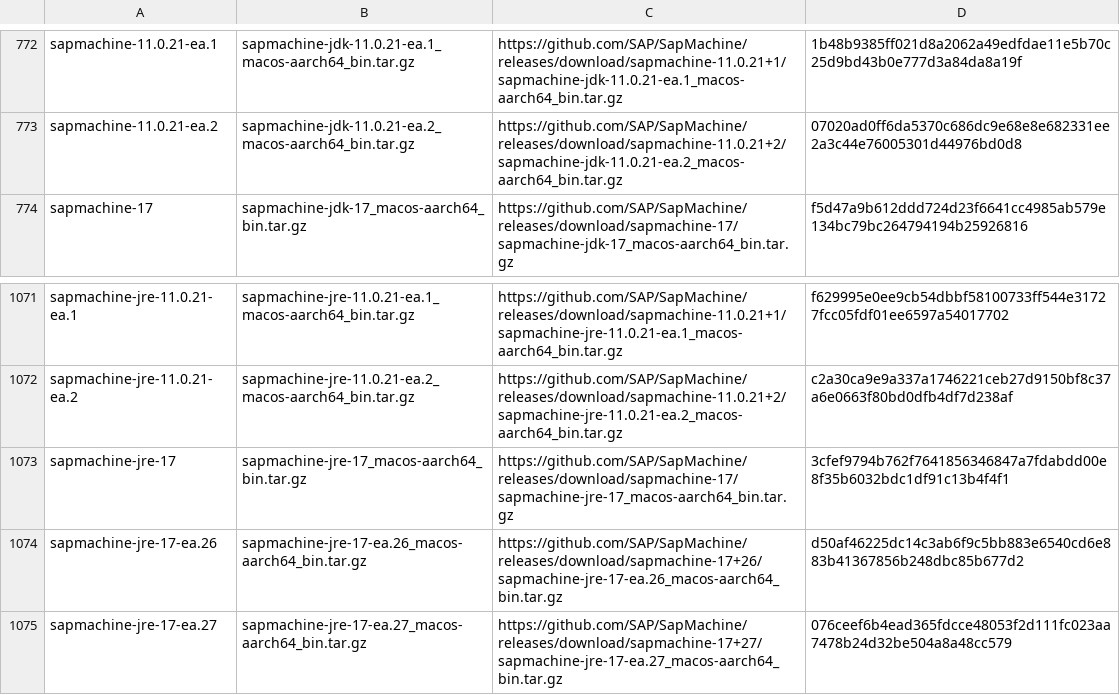
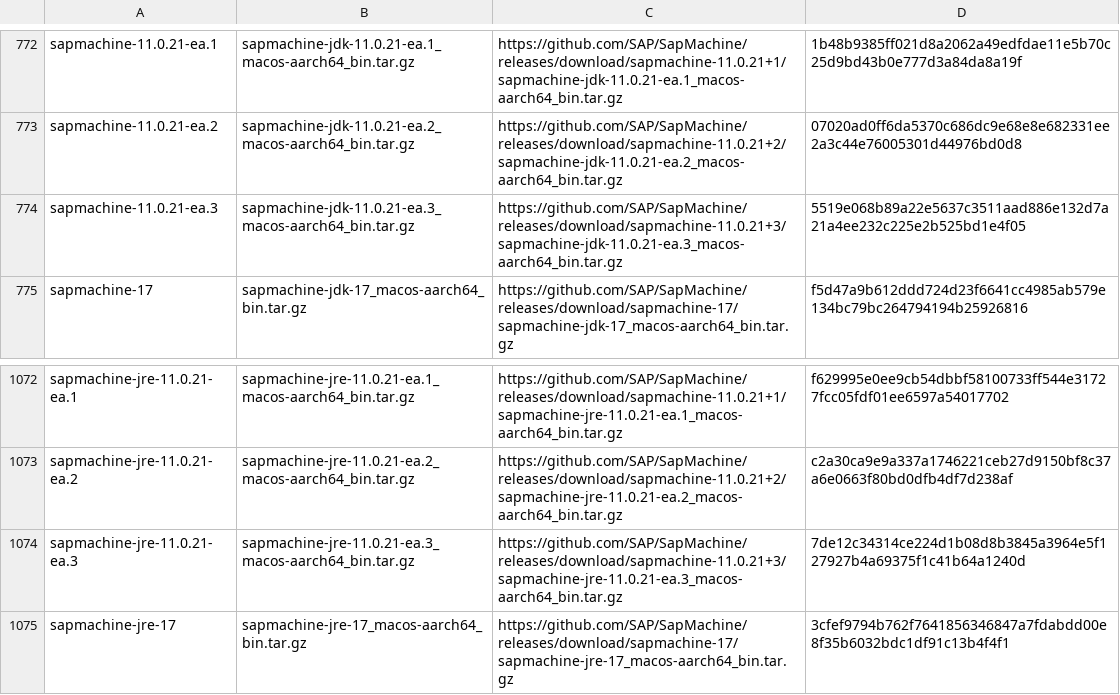
Before and after one commit to mise-plugins/rtx-java, a TSV file: data/jdk-macosx-aarch64-all.tsv, drawn as a sheet; only a part is shown, gaps mark what is left out; the shorter side is filled out with more unchanged rows.

```diff
--- a/data/jdk-macosx-aarch64-all.tsv
+++ b/data/jdk-macosx-aarch64-all.tsv
@@ -773,2 +773,3 @@ sapmachine-11.0.21-ea.1	sapmachine-jdk-11.0.21-ea.1_macos-aarch64_bin.tar.gz	htt
 sapmachine-11.0.21-ea.2	sapmachine-jdk-11.0.21-ea.2_macos-aarch64_bin.tar.gz	https://github.com/SAP/SapMachine/releases/download/sapmachine-11.0.21+2/sapmachine-jdk-11.0.21-ea.2_macos-aarch64_bin.tar.gz	07020ad0ff6da5370c686dc9e68e8e682331ee2a3c44e76005301d44976bd0d8
+sapmachine-11.0.21-ea.3	sapmachine-jdk-11.0.21-ea.3_macos-aarch64_bin.tar.gz	https://github.com/SAP/SapMachine/releases/download/sapmachine-11.0.21+3/sapmachine-jdk-11.0.21-ea.3_macos-aarch64_bin.tar.gz	5519e068b89a22e5637c3511aad886e132d7a21a4ee232c225e2b525bd1e4f05
 sapmachine-17	sapmachine-jdk-17_macos-aarch64_bin.tar.gz	https://github.com/SAP/SapMachine/releases/download/sapmachine-17/sapmachine-jdk-17_macos-aarch64_bin.tar.gz	f5d47a9b612ddd724d23f6641cc4985ab579e134bc79bc264794194b25926816
@@ -1072,2 +1073,3 @@ sapmachine-jre-11.0.21-ea.1	sapmachine-jre-11.0.21-ea.1_macos-aarch64_bin.tar.gz
 sapmachine-jre-11.0.21-ea.2	sapmachine-jre-11.0.21-ea.2_macos-aarch64_bin.tar.gz	https://github.com/SAP/SapMachine/releases/download/sapmachine-11.0.21+2/sapmachine-jre-11.0.21-ea.2_macos-aarch64_bin.tar.gz	c2a30ca9e9a337a1746221ceb27d9150bf8c37a6e0663f80bd0dfb4df7d238af
+sapmachine-jre-11.0.21-ea.3	sapmachine-jre-11.0.21-ea.3_macos-aarch64_bin.tar.gz	https://github.com/SAP/SapMachine/releases/download/sapmachine-11.0.21+3/sapmachine-jre-11.0.21-ea.3_macos-aarch64_bin.tar.gz	7de12c34314ce224d1b08d8b3845a3964e5f127927b4a69375f1c41b64a1240d
 sapmachine-jre-17	sapmachine-jre-17_macos-aarch64_bin.tar.gz	https://github.com/SAP/SapMachine/releases/download/sapmachine-17/sapmachine-jre-17_macos-aarch64_bin.tar.gz	3cfef9794b762f7641856346847a7fdabdd00e8f35b6032bdc1df91c13b4f4f1
```
Also changed, not shown: data/jdk-linux-aarch64-all.tsv, data/jdk-linux-aarch64-ea.tsv, 7 other files.
